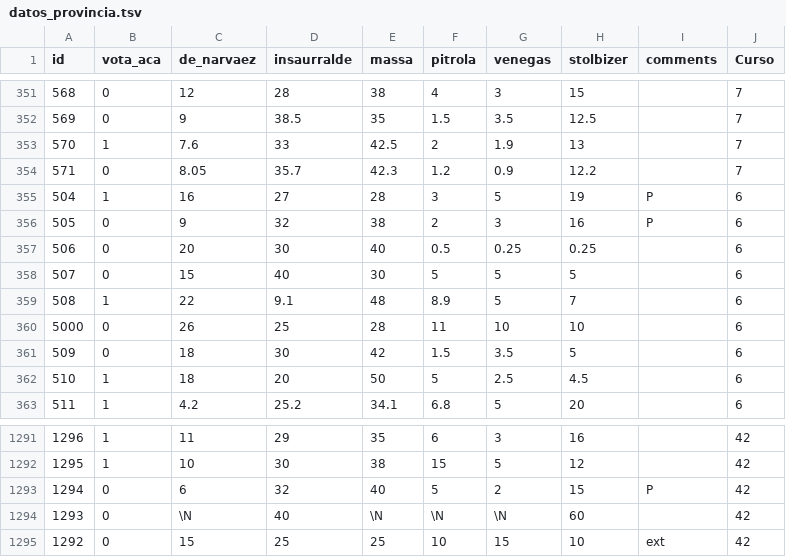
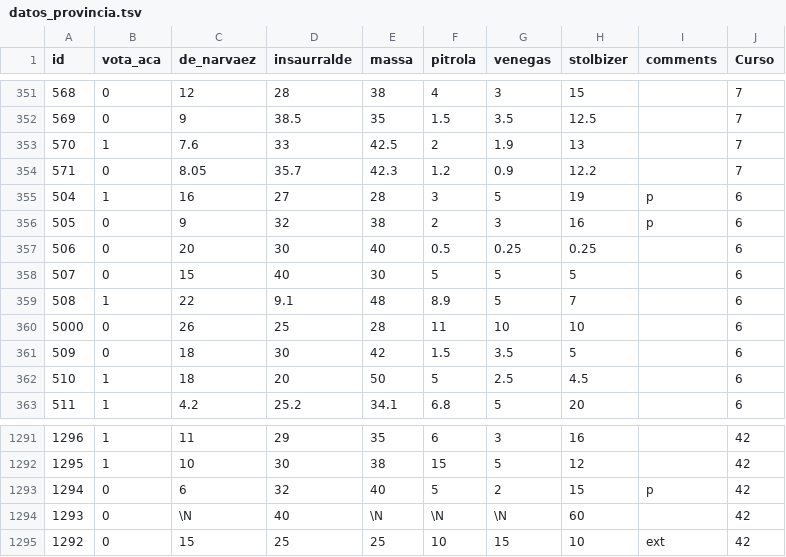
Before and after one commit to capitantoto/prode-electoral, a TSV file: datos_provincia.tsv, drawn as a sheet; only a part is shown, gaps mark what is left out.

Commit message:
Cambia P por p

```diff
--- a/datos_provincia.tsv
+++ b/datos_provincia.tsv
@@ -354,4 +354,4 @@ id	vota_aca	de_narvaez	insaurralde	massa	pitrola	venegas	stolbizer	comments	Curs
 571	0	8.05	35.7	42.3	1.2	0.9	12.2		7
-504	1	16	27	28	3	5	19	P	6
-505	0	9	32	38	2	3	16	P	6
+504	1	16	27	28	3	5	19	p	6
+505	0	9	32	38	2	3	16	p	6
 506	0	20	30	40	0.5	0.25	0.25		6
@@ -1292,3 +1292,3 @@ id	vota_aca	de_narvaez	insaurralde	massa	pitrola	venegas	stolbizer	comments	Curs
 1295	1	10	30	38	15	5	12		42
-1294	0	6	32	40	5	2	15	P	42
+1294	0	6	32	40	5	2	15	p	42
 1293	0	\N	40	\N	\N	\N	60		42
```
